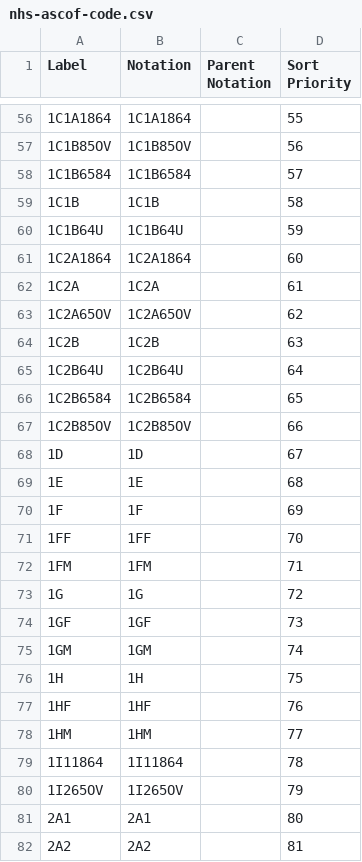
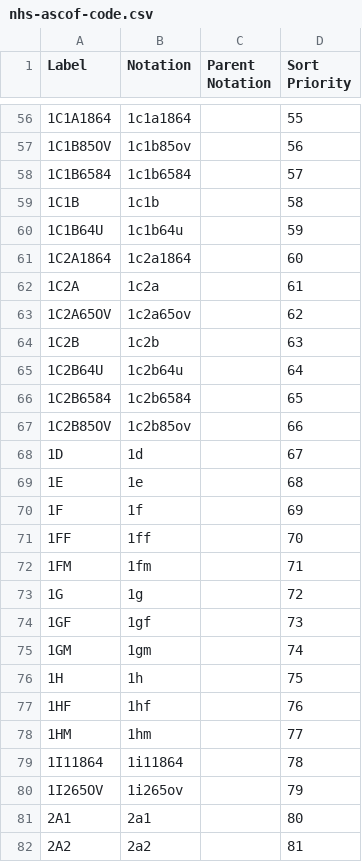
Before and after one commit to GSS-Cogs/family-disability, a CSV file: reference/codelists/nhs-ascof-code.csv, drawn as a sheet; only a part is shown, gaps mark what is left out; the diff covers the shown part only.

```diff
--- a/reference/codelists/nhs-ascof-code.csv
+++ b/reference/codelists/nhs-ascof-code.csv
@@ -56,27 +56,27 @@
-1C1A1864,1C1A1864,,55
-1C1B85OV,1C1B85OV,,56
-1C1B6584,1C1B6584,,57
-1C1B,1C1B,,58
-1C1B64U,1C1B64U,,59
-1C2A1864,1C2A1864,,60
-1C2A,1C2A,,61
-1C2A65OV,1C2A65OV,,62
-1C2B,1C2B,,63
-1C2B64U,1C2B64U,,64
-1C2B6584,1C2B6584,,65
-1C2B85OV,1C2B85OV,,66
-1D,1D,,67
-1E,1E,,68
-1F,1F,,69
-1FF,1FF,,70
-1FM,1FM,,71
-1G,1G,,72
-1GF,1GF,,73
-1GM,1GM,,74
-1H,1H,,75
-1HF,1HF,,76
-1HM,1HM,,77
-1I11864,1I11864,,78
-1I265OV,1I265OV,,79
-2A1,2A1,,80
-2A2,2A2,,81
+1C1A1864,1c1a1864,,55
+1C1B85OV,1c1b85ov,,56
+1C1B6584,1c1b6584,,57
+1C1B,1c1b,,58
+1C1B64U,1c1b64u,,59
+1C2A1864,1c2a1864,,60
+1C2A,1c2a,,61
+1C2A65OV,1c2a65ov,,62
+1C2B,1c2b,,63
+1C2B64U,1c2b64u,,64
+1C2B6584,1c2b6584,,65
+1C2B85OV,1c2b85ov,,66
+1D,1d,,67
+1E,1e,,68
+1F,1f,,69
+1FF,1ff,,70
+1FM,1fm,,71
+1G,1g,,72
+1GF,1gf,,73
+1GM,1gm,,74
+1H,1h,,75
+1HF,1hf,,76
+1HM,1hm,,77
+1I11864,1i11864,,78
+1I265OV,1i265ov,,79
+2A1,2a1,,80
+2A2,2a2,,81
```
Also changed, not shown: 80 edited cells elsewhere in this file.
